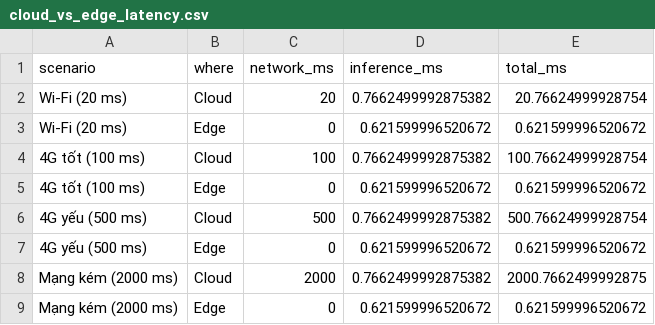
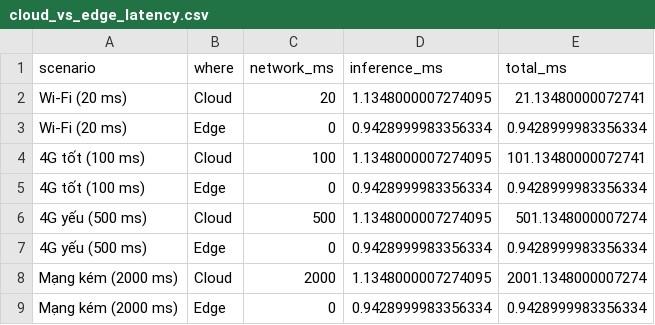
Before and after one commit to OnlyyTuan/ML, a CSV file: Seminar/results/cloud_vs_edge_latency.csv, drawn as a sheet.

```diff
--- a/Seminar/results/cloud_vs_edge_latency.csv
+++ b/Seminar/results/cloud_vs_edge_latency.csv
@@ -1,9 +1,9 @@
 scenario,where,network_ms,inference_ms,total_ms
-Wi-Fi (20 ms),Cloud,20,0.7662499992875382,20.76624999928754
-Wi-Fi (20 ms),Edge,0,0.621599996520672,0.621599996520672
-4G tốt (100 ms),Cloud,100,0.7662499992875382,100.76624999928754
-4G tốt (100 ms),Edge,0,0.621599996520672,0.621599996520672
-4G yếu (500 ms),Cloud,500,0.7662499992875382,500.76624999928754
-4G yếu (500 ms),Edge,0,0.621599996520672,0.621599996520672
-Mạng kém (2000 ms),Cloud,2000,0.7662499992875382,2000.7662499992875
-Mạng kém (2000 ms),Edge,0,0.621599996520672,0.621599996520672
+Wi-Fi (20 ms),Cloud,20,1.1348000007274095,21.13480000072741
+Wi-Fi (20 ms),Edge,0,0.9428999983356334,0.9428999983356334
+4G tốt (100 ms),Cloud,100,1.1348000007274095,101.13480000072741
+4G tốt (100 ms),Edge,0,0.9428999983356334,0.9428999983356334
+4G yếu (500 ms),Cloud,500,1.1348000007274095,501.1348000007274
+4G yếu (500 ms),Edge,0,0.9428999983356334,0.9428999983356334
+Mạng kém (2000 ms),Cloud,2000,1.1348000007274095,2001.1348000007274
+Mạng kém (2000 ms),Edge,0,0.9428999983356334,0.9428999983356334
```
Also changed, not shown: Seminar/results/cloud_cost_estimate.csv, Seminar/results/compression_summary.csv, 17 other files.
